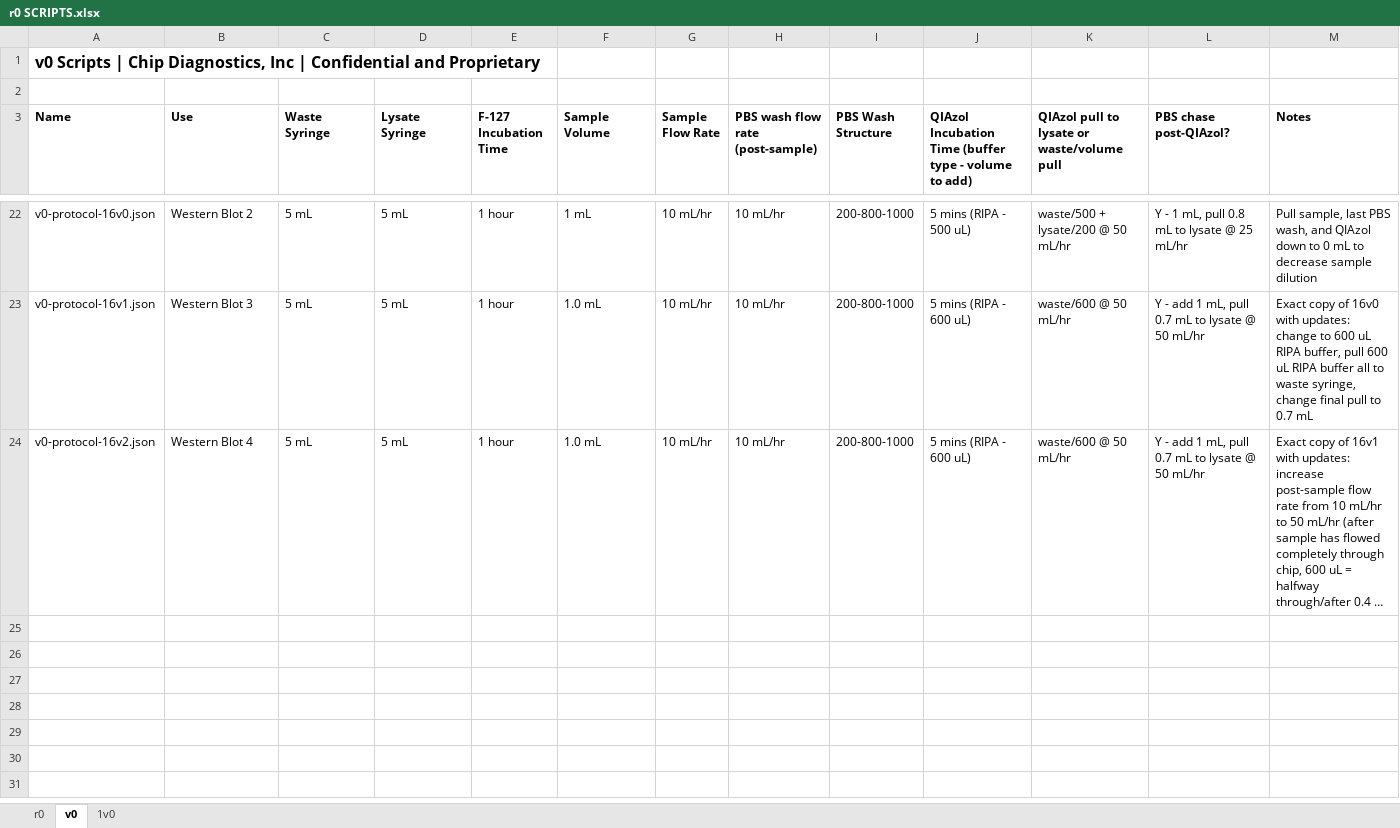
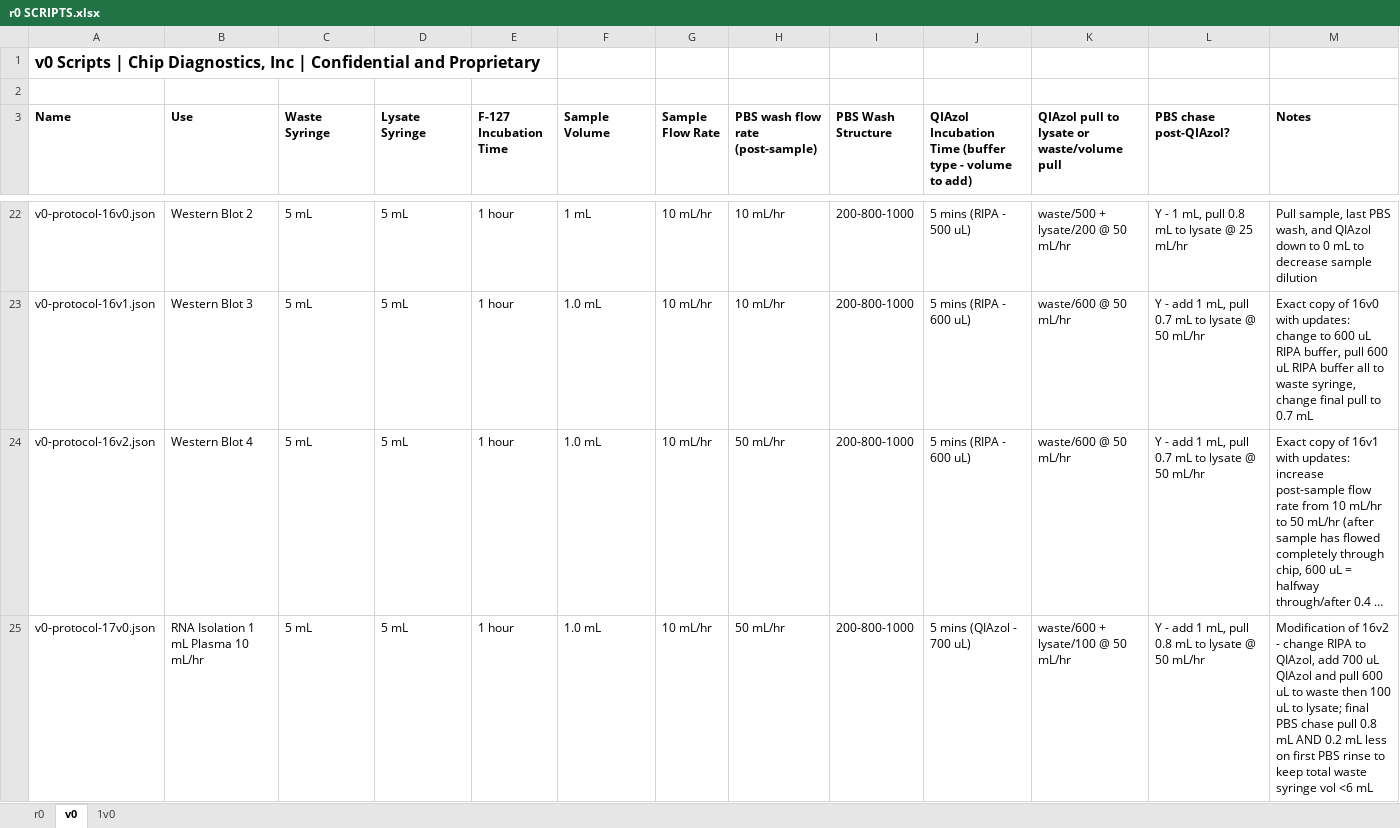
Before and after one commit to Wbrown633/r0, an Excel workbook: r0 SCRIPTS.xlsx, sheet v0, drawn as a sheet; only a part is shown, gaps mark what is left out; long unchanged cells end in …; values as stored, in another font and other column widths than the file's, no borders; the diff names each change by its address in the sheet, - before the commit and + after, or states it on an @@ line.

Commit message:
Added 17v0
Modification of 16v2 (western) for RNA isolation with QIAzol - 1 mL sample, 10 mL/hr sample flow rate

```diff
--- a/r0 SCRIPTS.xlsx (sheet v0)
+++ b/r0 SCRIPTS.xlsx (sheet v0)
-H24 (PBS wash flow rate (post-sample)): 10 mL/hr
+H24 (PBS wash flow rate (post-sample)): 50 mL/hr
+row 25: v0-protocol-17v0.json | RNA Isolation 1 mL Plasma 10 mL/hr | 5 mL | 5 mL | 1 hour | 1.0 mL | 10 mL/hr | 50 mL/hr | 200-800-1000 | 5 mins (QIAzol - 700 uL) | waste/600 + lysate/100 @ 50 mL/hr | Y - add 1 mL, pull 0.8 mL to lysate @ 50 mL/hr | Modification of 16v2 - change RIPA to QIAzol, add 700 uL QIAzol and pull 600 uL to waste then 100 uL to lysate; final PBS chase pull 0.8 mL AND 0.2 mL less on first PBS rinse to keep total waste syringe vol <6 mL
```
